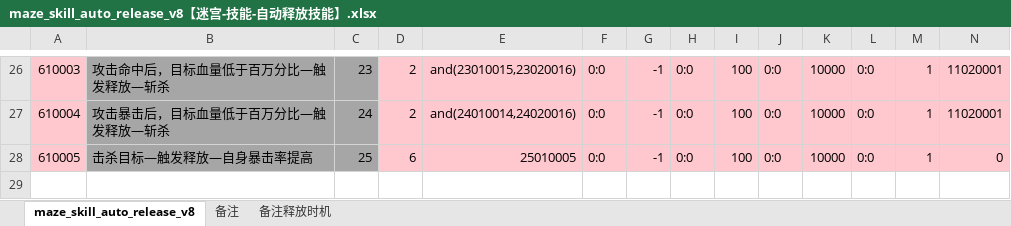
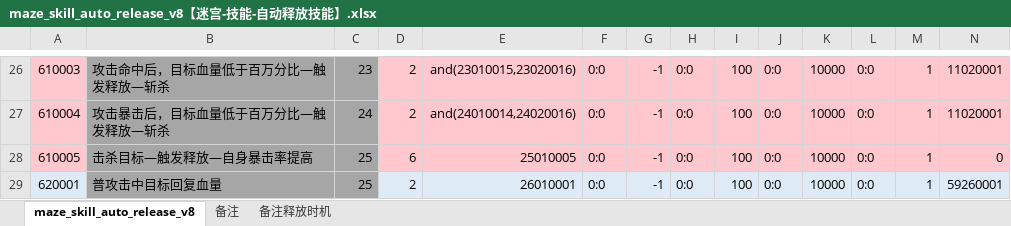
Before and after one commit to chensusu123/myfirsthub, an Excel workbook: servers/maze_main_server/conf.d/data/maze_skill_auto_release_v8【迷宫-技能-自动释放技能】.xlsx, sheet maze_skill_auto_release_v8, drawn as a sheet; only a part is shown, gaps mark what is left out; values as stored, in another font and other column widths than the file's, no borders; the diff names each change by its address in the sheet, - before the commit and + after, or states it on an @@ line.

```diff
--- a/servers/maze_main_server/conf.d/data/maze_skill_auto_release_v8【迷宫-技能-自动释放技能】.xlsx (sheet maze_skill_auto_release_v8)
+++ b/servers/maze_main_server/conf.d/data/maze_skill_auto_release_v8【迷宫-技能-自动释放技能】.xlsx (sheet maze_skill_auto_release_v8)
+row 29: 620001 | 普攻击中目标回复血量 | 25 | 2 | 26010001 | 0:0 | -1 | 0:0 | 100 | 0:0 | 10000 | 0:0 | 1 | 59260001
```
Also changed, not shown: servers/maze_main_server/conf.d/data/git_version_v8【配表版本号】.xlsx, servers/maze_main_server/conf.d/data/maze_skill_auto_condition_v8【迷宫-技能-自动释放条件】.xlsx, 3 other files.
